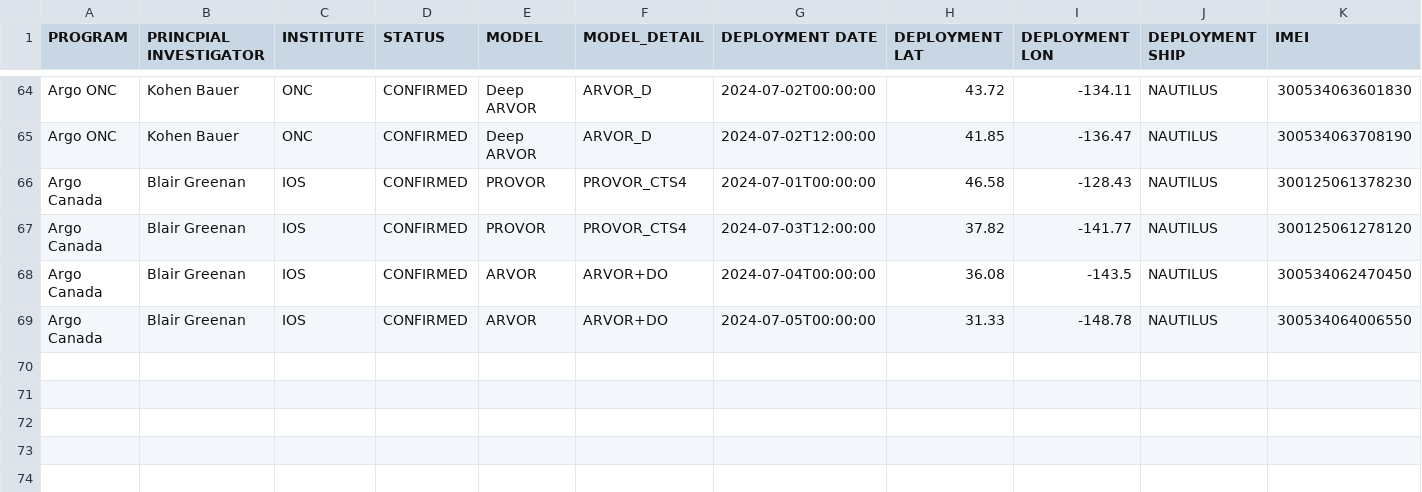
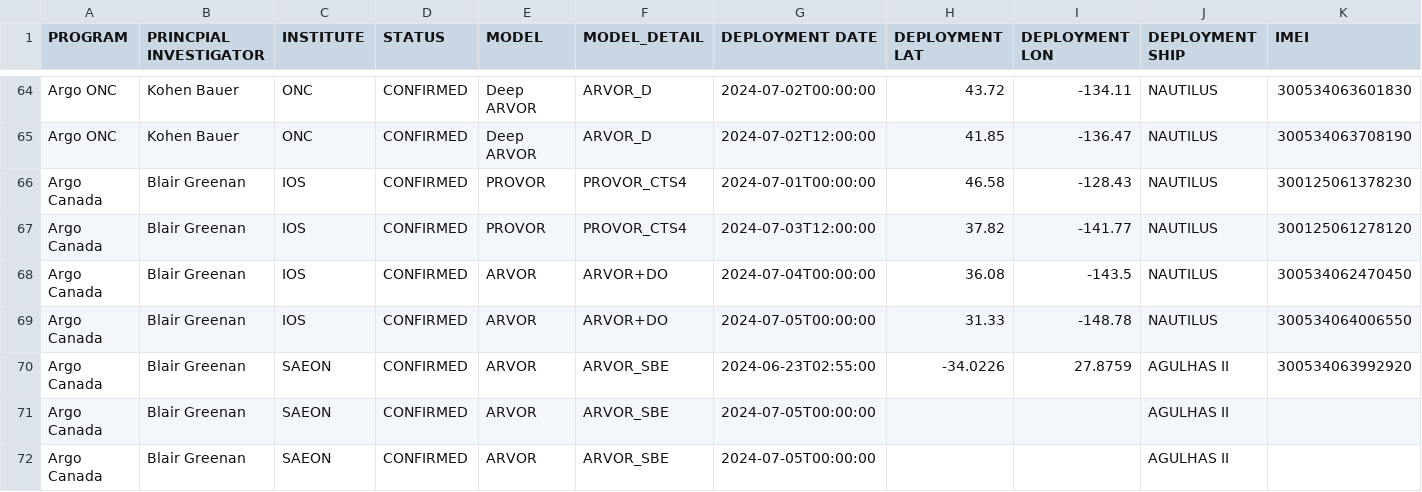
Before and after one commit to ArgoCanada/blog, a CSV file: deployment/canada_deployments.csv, drawn as a sheet; only a part is shown, gaps mark what is left out; rows hold the shown columns only; the diff names each change by its address in the sheet, - before the commit and + after, or states it on an @@ line.

Commit message:
recently deployed SA float

```diff
--- a/deployment/canada_deployments.csv
+++ b/deployment/canada_deployments.csv
+row 70: Argo Canada | Blair Greenan | SAEON | CONFIRMED | ARVOR | ARVOR_SBE | 2024-06-23T02:55:00 | -34.0226 | 27.8759 | AGULHAS II | 300534063992920
+row 71: Argo Canada | Blair Greenan | SAEON | CONFIRMED | ARVOR | ARVOR_SBE | 2024-07-05T00:00:00 |  |  | AGULHAS II
+row 72: Argo Canada | Blair Greenan | SAEON | CONFIRMED | ARVOR | ARVOR_SBE | 2024-07-05T00:00:00 |  |  | AGULHAS II
```
